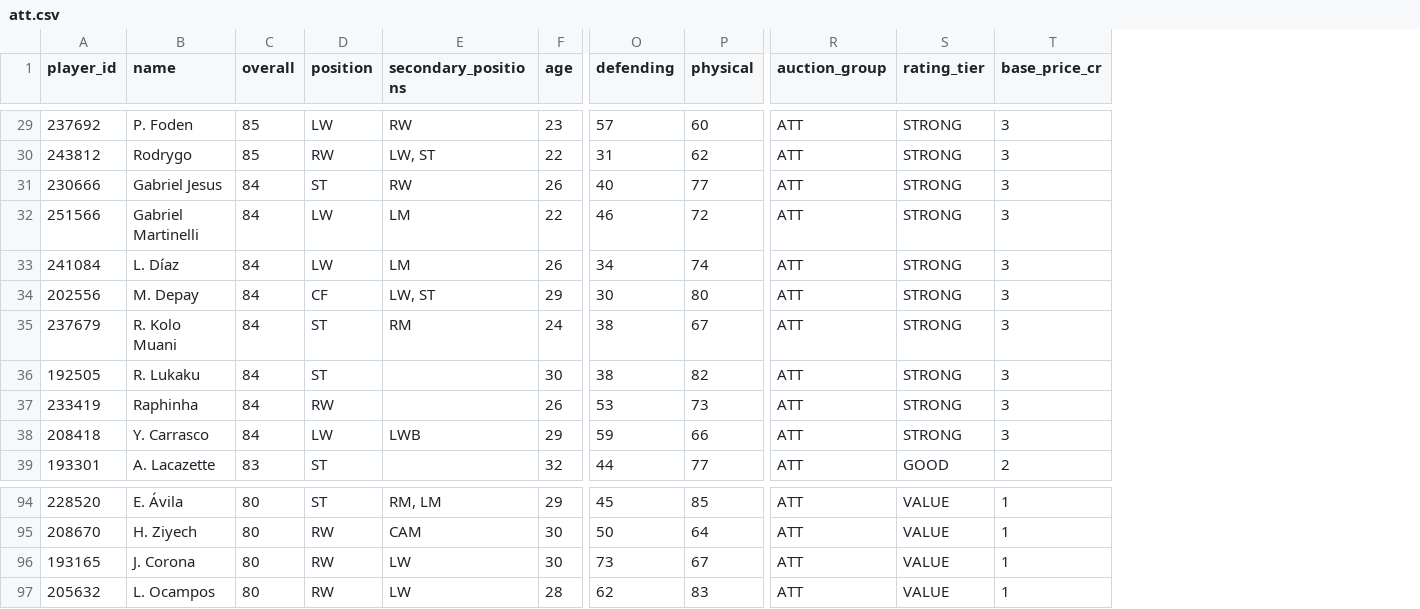
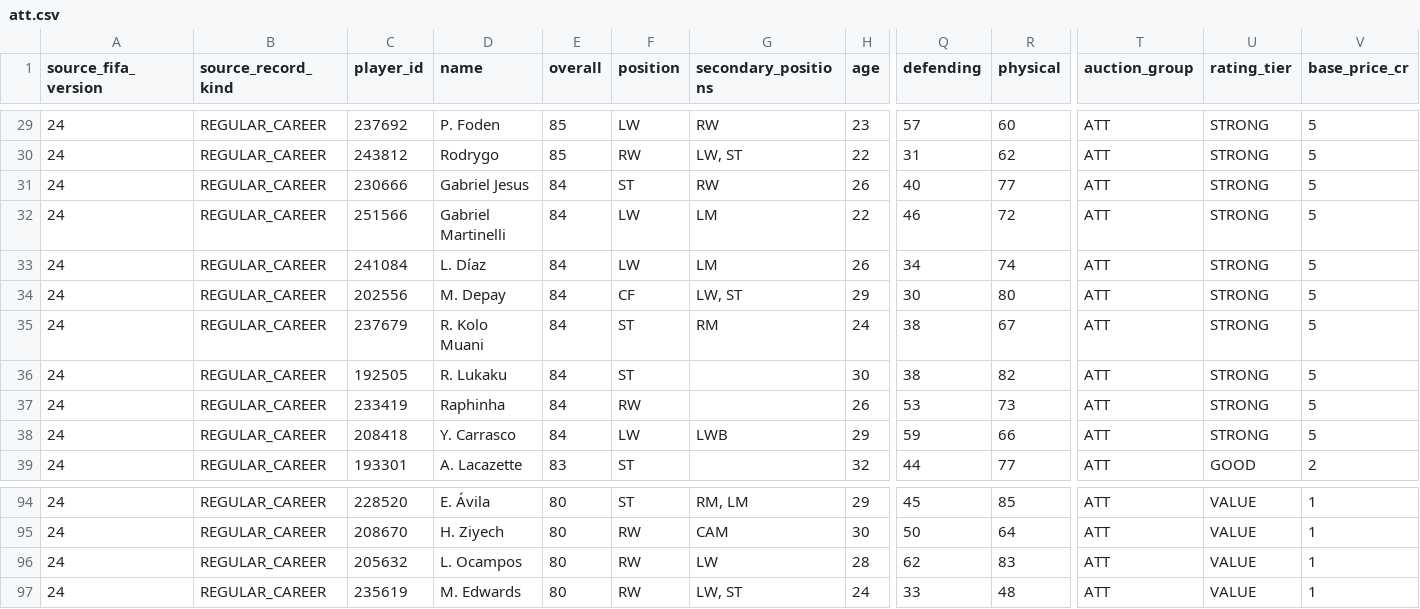
Before and after one commit to DebadritNag/Realtime-Auction, a CSV file: backend/data/default-pool/att.csv, drawn as a sheet; only a part is shown, gaps mark what is left out; removed rows and columns are numbered as before the commit, all else as after; rows hold the shown columns only; the diff covers the shown part only; the diff names each change by its address in the sheet, - before the commit and + after, or states it on an @@ line.

```diff
--- a/backend/data/default-pool/att.csv
+++ b/backend/data/default-pool/att.csv
+column A (source_fifa_version), rows 29-39: all 24; rows 94-96: all 24
+column B (source_record_kind), rows 29-39: all REGULAR_CAREER; rows 94-96: all REGULAR_CAREER
-V29:V38 (base_price_cr): 3
+V29:V38 (base_price_cr): 5
-row 96: 193165 | J. Corona | 80 | RW | LW | 30 | 73 | 67 | ATT | VALUE | 1
+row 97: 24 | REGULAR_CAREER | 235619 | M. Edwards | 80 | RW | LW, ST | 24 | 33 | 48 | ATT | VALUE | 1
```
Also changed, not shown: 27 edited cells elsewhere in this file, backend/data/default-pool/def.csv, backend/data/default-pool/gk.csv, 23 other files.
